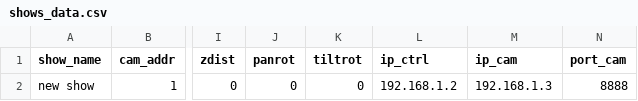
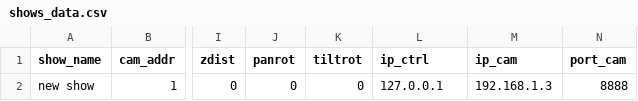
Before and after one commit to maximilianstarp/Facharbeit_SpottingSystem, a CSV file: node_server/database/shows_data.csv, drawn as a sheet; only a part is shown, gaps mark what is left out; the diff names each change by its address in the sheet, - before the commit and + after, or states it on an @@ line.

```diff
--- a/node_server/database/shows_data.csv
+++ b/node_server/database/shows_data.csv
-L2 (ip_ctrl): 192.168.1.2
+L2 (ip_ctrl): 127.0.0.1
```
Also changed, not shown: 17 other files.
